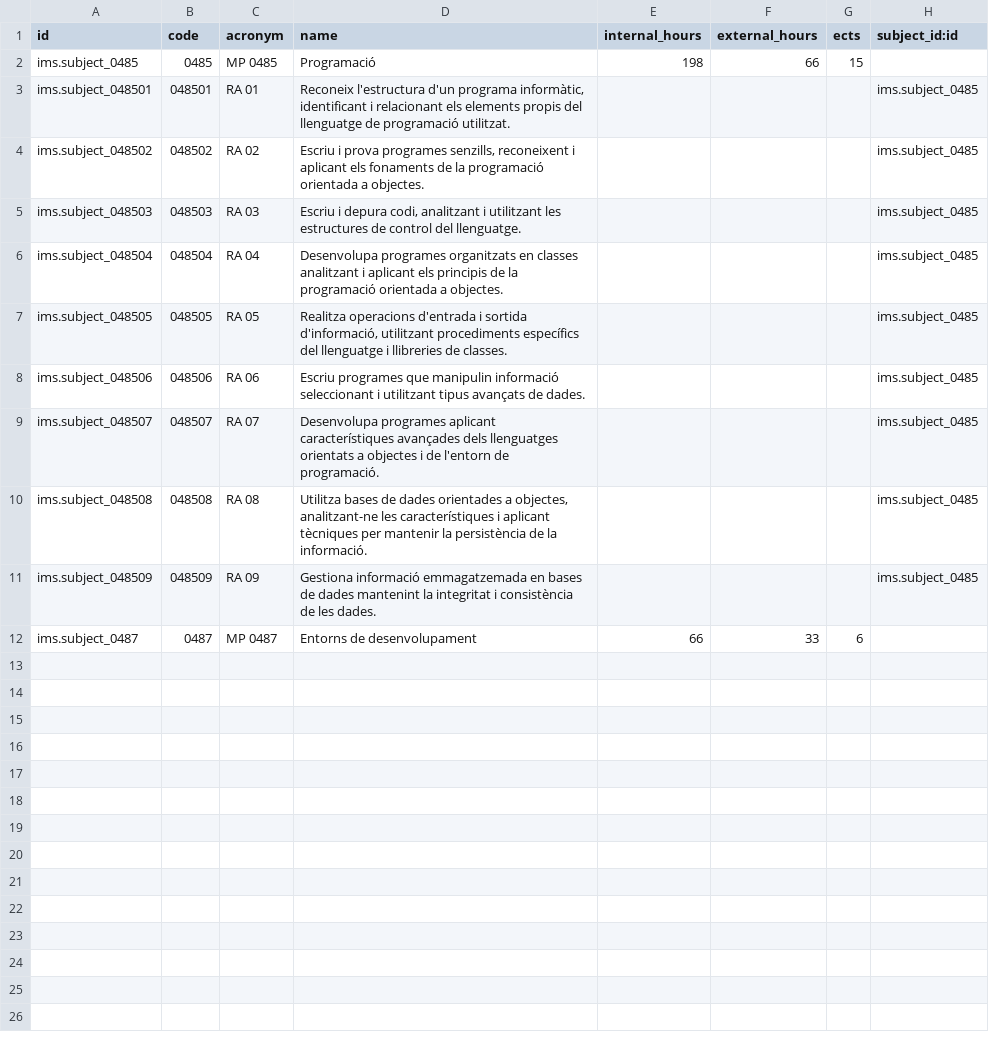
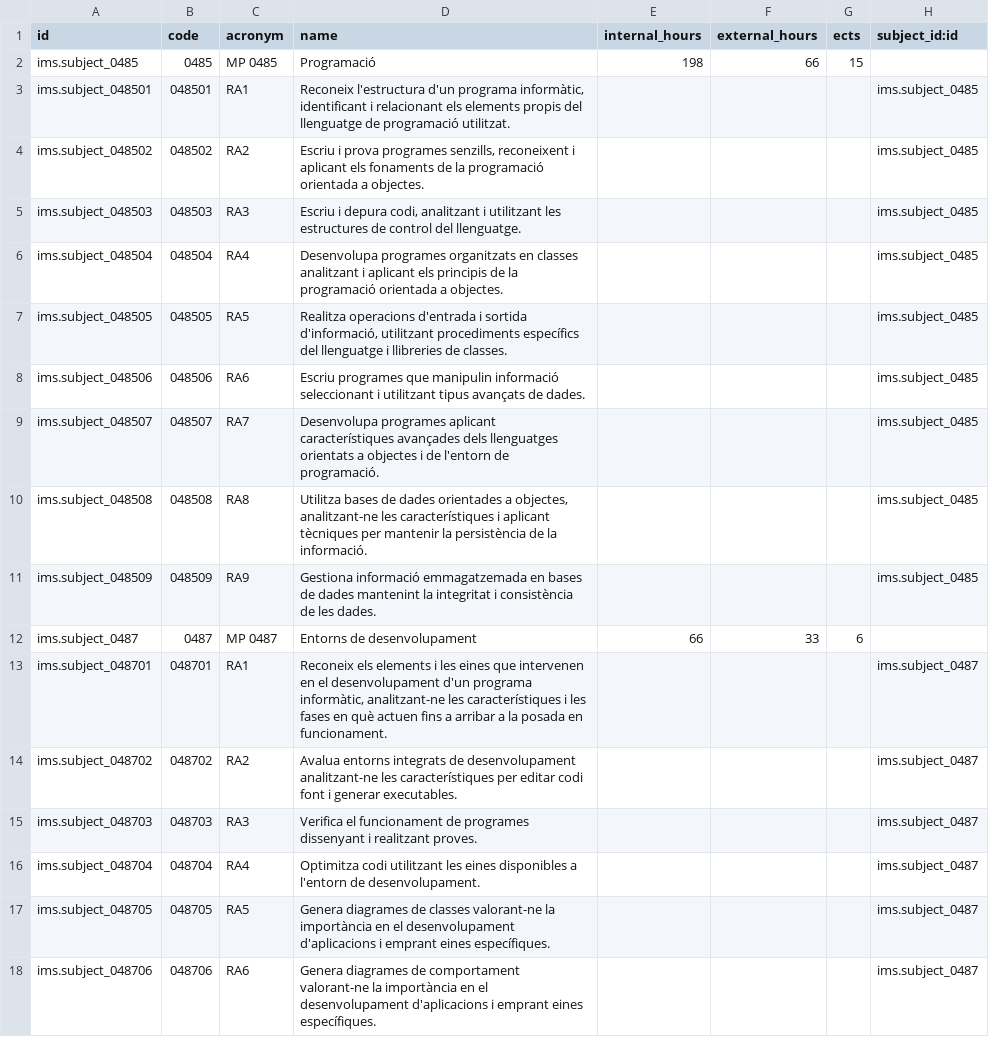
Before and after one commit to ElPuig/IMS, a CSV file: data/cat/ims.subject.csv, drawn as a sheet.

Commit message:
New data. Next step: criteria

```diff
--- a/data/cat/ims.subject.csv
+++ b/data/cat/ims.subject.csv
@@ -2,11 +2,17 @@ id,code,acronym,name,internal_hours,external_hours,ects,subject_id:id
 "ims.subject_0485","0485","MP 0485","Programació",198,66,15,""
-"ims.subject_048501","048501","RA 01","Reconeix l'estructura d'un programa informàtic, identificant i relacionant els elements propis del llenguatge de programació utilitzat.",,,,"ims.subject_0485"
-"ims.subject_048502","048502","RA 02","Escriu i prova programes senzills, reconeixent i aplicant els fonaments de la programació orientada a objectes.",,,,"ims.subject_0485"
-"ims.subject_048503","048503","RA 03","Escriu i depura codi, analitzant i utilitzant les estructures de control del llenguatge.",,,,"ims.subject_0485"
-"ims.subject_048504","048504","RA 04","Desenvolupa programes organitzats en classes analitzant i aplicant els principis de la programació orientada a objectes.",,,,"ims.subject_0485"
-"ims.subject_048505","048505","RA 05","Realitza operacions d'entrada i sortida d'informació, utilitzant procediments específics del llenguatge i llibreries de classes.",,,,"ims.subject_0485"
-"ims.subject_048506","048506","RA 06","Escriu programes que manipulin informació seleccionant i utilitzant tipus avançats de dades.",,,,"ims.subject_0485"
-"ims.subject_048507","048507","RA 07","Desenvolupa programes aplicant característiques avançades dels llenguatges orientats a objectes i de l'entorn de programació.",,,,"ims.subject_0485"
-"ims.subject_048508","048508","RA 08","Utilitza bases de dades orientades a objectes, analitzant-ne les característiques i aplicant tècniques per mantenir la persistència de la informació.",,,,"ims.subject_0485"
-"ims.subject_048509","048509","RA 09","Gestiona informació emmagatzemada en bases de dades mantenint la integritat i consistència de les dades.",,,,"ims.subject_0485"
+"ims.subject_048501","048501","RA1","Reconeix l'estructura d'un programa informàtic, identificant i relacionant els elements propis del llenguatge de programació utilitzat.",,,,"ims.subject_0485"
+"ims.subject_048502","048502","RA2","Escriu i prova programes senzills, reconeixent i aplicant els fonaments de la programació orientada a objectes.",,,,"ims.subject_0485"
+"ims.subject_048503","048503","RA3","Escriu i depura codi, analitzant i utilitzant les estructures de control del llenguatge.",,,,"ims.subject_0485"
+"ims.subject_048504","048504","RA4","Desenvolupa programes organitzats en classes analitzant i aplicant els principis de la programació orientada a objectes.",,,,"ims.subject_0485"
+"ims.subject_048505","048505","RA5","Realitza operacions d'entrada i sortida d'informació, utilitzant procediments específics del llenguatge i llibreries de classes.",,,,"ims.subject_0485"
+"ims.subject_048506","048506","RA6","Escriu programes que manipulin informació seleccionant i utilitzant tipus avançats de dades.",,,,"ims.subject_0485"
+"ims.subject_048507","048507","RA7","Desenvolupa programes aplicant característiques avançades dels llenguatges orientats a objectes i de l'entorn de programació.",,,,"ims.subject_0485"
+"ims.subject_048508","048508","RA8","Utilitza bases de dades orientades a objectes, analitzant-ne les característiques i aplicant tècniques per mantenir la persistència de la informació.",,,,"ims.subject_0485"
+"ims.subject_048509","048509","RA9","Gestiona informació emmagatzemada en bases de dades mantenint la integritat i consistència de les dades.",,,,"ims.subject_0485"
 "ims.subject_0487","0487","MP 0487","Entorns de desenvolupament",66,33,6,""
+"ims.subject_048701","048701","RA1","Reconeix els elements i les eines que intervenen en el desenvolupament d'un programa informàtic, analitzant-ne les característiques i les fases en què actuen fins a arribar a la posada en funcionament.",,,,"ims.subject_0487"
+"ims.subject_048702","048702","RA2","Avalua entorns integrats de desenvolupament analitzant-ne les característiques per editar codi font i generar executables.",,,,"ims.subject_0487"
+"ims.subject_048703","048703","RA3","Verifica el funcionament de programes dissenyant i realitzant proves.",,,,"ims.subject_0487"
+"ims.subject_048704","048704","RA4","Optimitza codi utilitzant les eines disponibles a l'entorn de desenvolupament.",,,,"ims.subject_0487"
+"ims.subject_048705","048705","RA5","Genera diagrames de classes valorant-ne la importància en el desenvolupament d'aplicacions i emprant eines específiques.",,,,"ims.subject_0487"
+"ims.subject_048706","048706","RA6","Genera diagrames de comportament valorant-ne la importància en el desenvolupament d'aplicacions i emprant eines específiques.",,,,"ims.subject_0487"
```
Also changed, not shown: data/cat/ims.study.csv, 1 other file.
